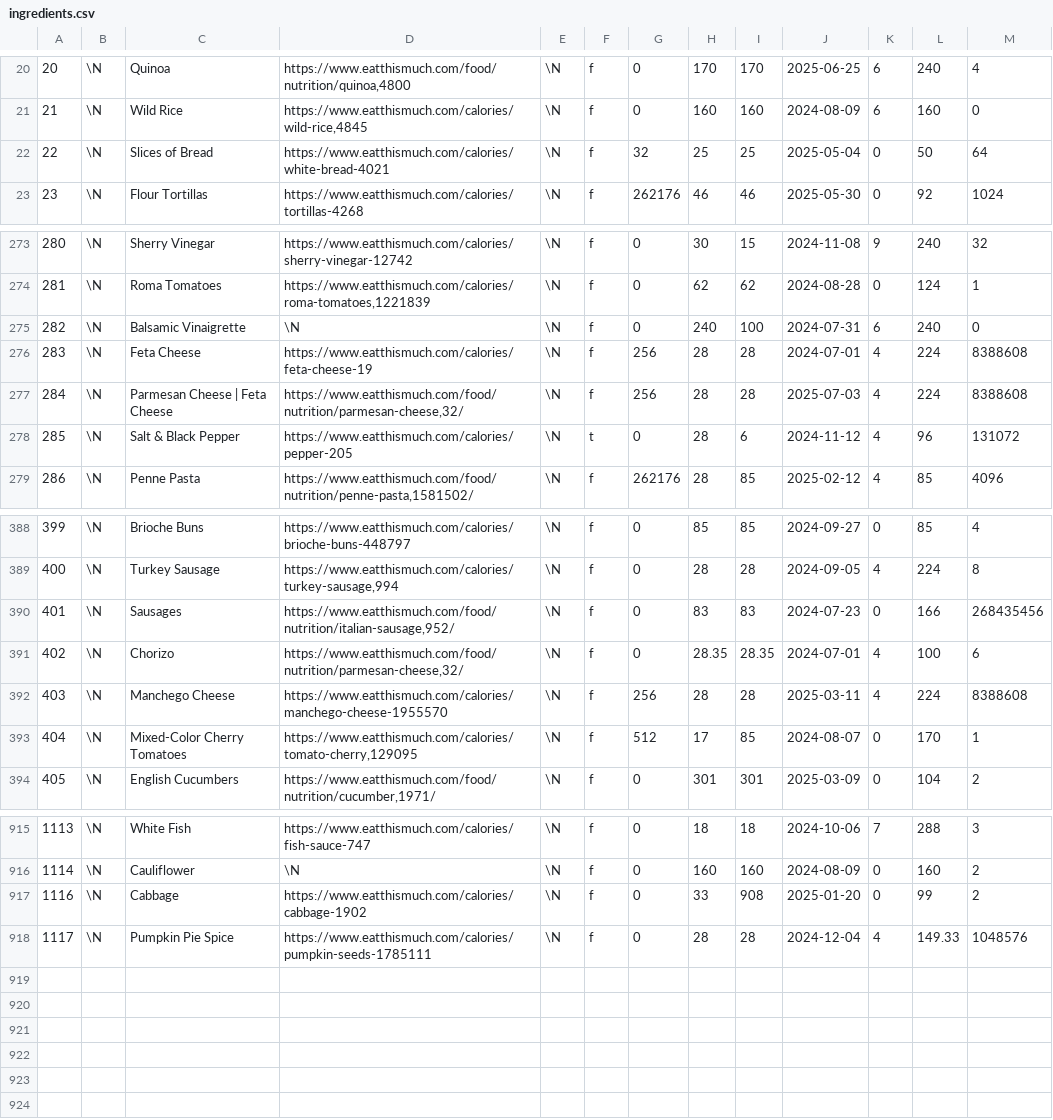
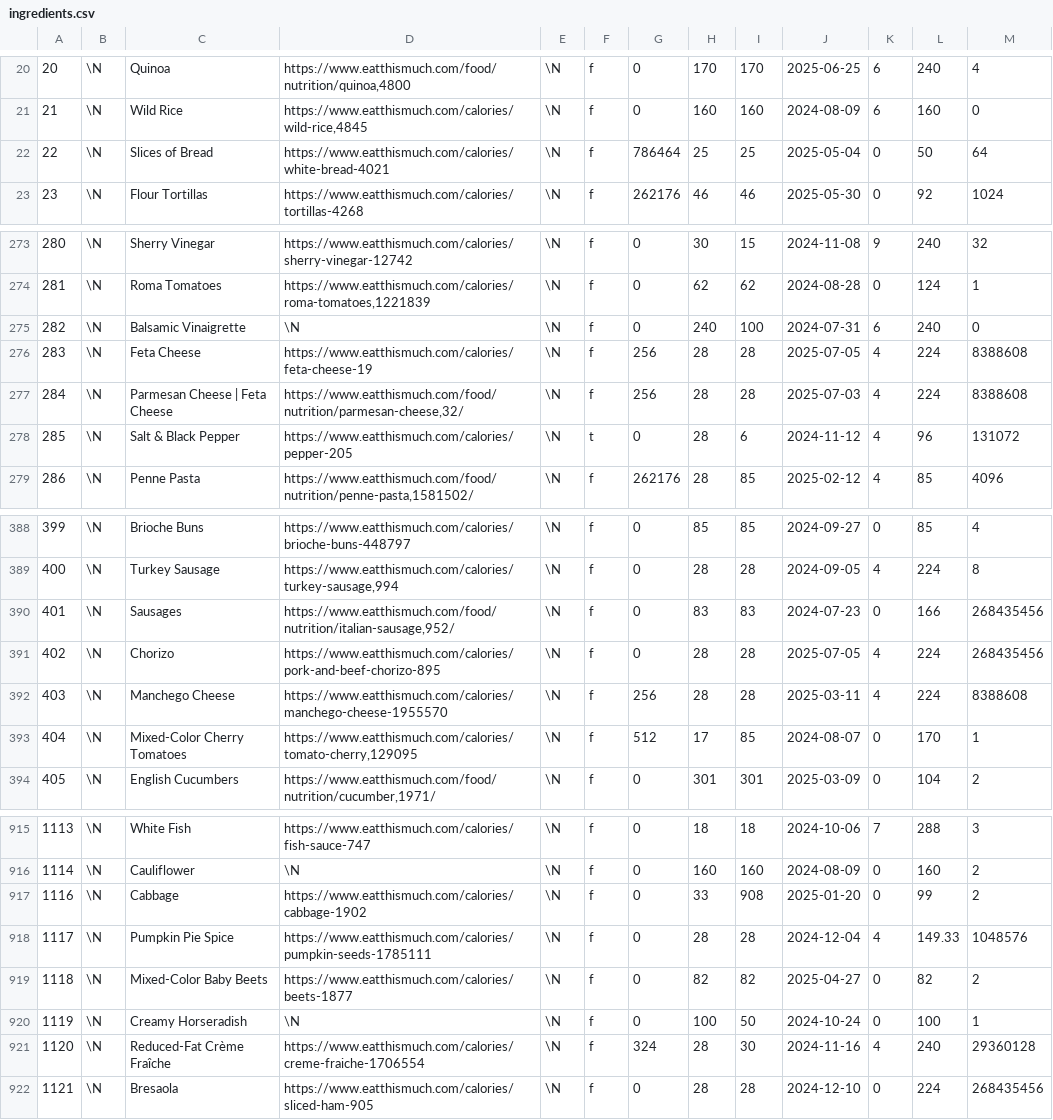
Before and after one commit to gscanlon21/a-feast-a-day, a CSV file: .backups/ingredients.csv, drawn as a sheet; only a part is shown, gaps mark what is left out.

Commit message:
improvement: show default nutrient targets when backfilling data

```diff
--- a/.backups/ingredients.csv
+++ b/.backups/ingredients.csv
@@ -21,3 +21,3 @@
 21	\N	Wild Rice	https://www.eatthismuch.com/calories/wild-rice,4845	\N	f	0	160	160	2024-08-09	6	160	0
-22	\N	Slices of Bread	https://www.eatthismuch.com/calories/white-bread-4021	\N	f	32	25	25	2025-05-04	0	50	64
+22	\N	Slices of Bread	https://www.eatthismuch.com/calories/white-bread-4021	\N	f	786464	25	25	2025-05-04	0	50	64
 23	\N	Flour Tortillas	https://www.eatthismuch.com/calories/tortillas-4268	\N	f	262176	46	46	2025-05-30	0	92	1024
@@ -275,3 +275,3 @@
 282	\N	Balsamic Vinaigrette	\N	\N	f	0	240	100	2024-07-31	6	240	0
-283	\N	Feta Cheese	https://www.eatthismuch.com/calories/feta-cheese-19	\N	f	256	28	28	2024-07-01	4	224	8388608
+283	\N	Feta Cheese	https://www.eatthismuch.com/calories/feta-cheese-19	\N	f	256	28	28	2025-07-05	4	224	8388608
 284	\N	Parmesan Cheese | Feta Cheese	https://www.eatthismuch.com/food/nutrition/parmesan-cheese,32/	\N	f	256	28	28	2025-07-03	4	224	8388608
@@ -390,3 +390,3 @@
 401	\N	Sausages	https://www.eatthismuch.com/food/nutrition/italian-sausage,952/	\N	f	0	83	83	2024-07-23	0	166	268435456
-402	\N	Chorizo	https://www.eatthismuch.com/food/nutrition/parmesan-cheese,32/	\N	f	0	28.35	28.35	2024-07-01	4	100	6
+402	\N	Chorizo	https://www.eatthismuch.com/calories/pork-and-beef-chorizo-895	\N	f	0	28	28	2025-07-05	4	224	268435456
 403	\N	Manchego Cheese	https://www.eatthismuch.com/calories/manchego-cheese-1955570	\N	f	256	28	28	2025-03-11	4	224	8388608
@@ -918 +918,5 @@
 1117	\N	Pumpkin Pie Spice	https://www.eatthismuch.com/calories/pumpkin-seeds-1785111	\N	f	0	28	28	2024-12-04	4	149.33	1048576
+1118	\N	Mixed-Color Baby Beets	https://www.eatthismuch.com/calories/beets-1877	\N	f	0	82	82	2025-04-27	0	82	2
+1119	\N	Creamy Horseradish	\N	\N	f	0	100	50	2024-10-24	0	100	1
+1120	\N	Reduced-Fat Crème Fraîche	https://www.eatthismuch.com/calories/creme-fraiche-1706554	\N	f	324	28	30	2024-11-16	4	240	29360128
+1121	\N	Bresaola	https://www.eatthismuch.com/calories/sliced-ham-905	\N	f	0	28	28	2024-12-10	0	224	268435456
```
Also changed, not shown: .backups/recipes.csv, 3 other files.
